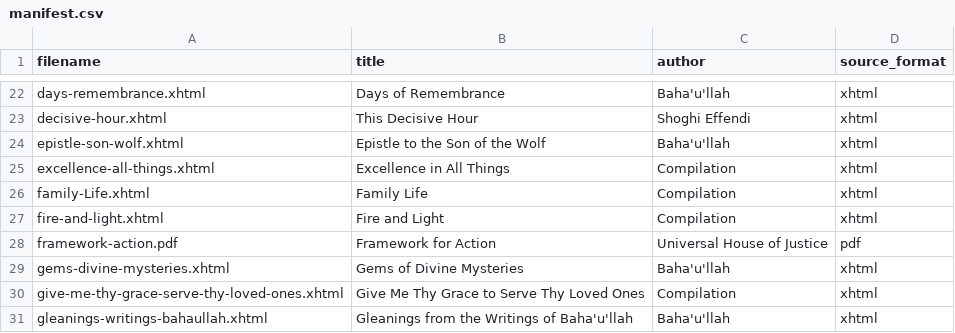
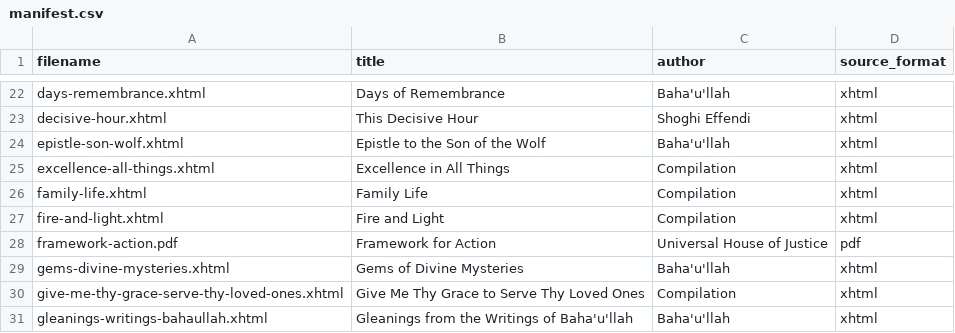
Before and after one commit to clark9788/baharesearch, a CSV file: data/corpus/curated/en/manifest.csv, drawn as a sheet; only a part is shown, gaps mark what is left out.

Commit message:
Add NEAR search and Title dependency

```diff
--- a/data/corpus/curated/en/manifest.csv
+++ b/data/corpus/curated/en/manifest.csv
@@ -25,3 +25,3 @@ epistle-son-wolf.xhtml,Epistle to the Son of the Wolf,Baha'u'llah,xhtml
 excellence-all-things.xhtml,Excellence in All Things,Compilation,xhtml
-family-Life.xhtml,Family Life,Compilation,xhtml
+family-life.xhtml,Family Life,Compilation,xhtml
 fire-and-light.xhtml,Fire and Light,Compilation,xhtml
```
Also changed, not shown: 12 other files.
